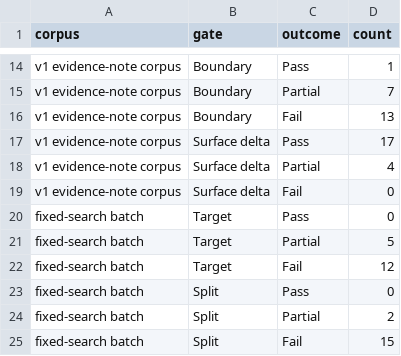
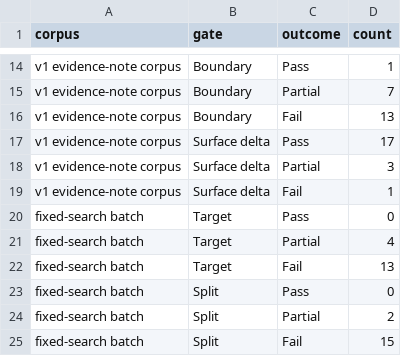
Before and after one commit to DeliciousBuding/DiffAudit-Research, a CSV file: papers/diffaudit-evidence-paper/data/artifact_gate_summary.csv, drawn as a sheet; only a part is shown, gaps mark what is left out.

```diff
--- a/papers/diffaudit-evidence-paper/data/artifact_gate_summary.csv
+++ b/papers/diffaudit-evidence-paper/data/artifact_gate_summary.csv
@@ -17,7 +17,7 @@ v1 evidence-note corpus,Boundary,Fail,13
 v1 evidence-note corpus,Surface delta,Pass,17
-v1 evidence-note corpus,Surface delta,Partial,4
-v1 evidence-note corpus,Surface delta,Fail,0
+v1 evidence-note corpus,Surface delta,Partial,3
+v1 evidence-note corpus,Surface delta,Fail,1
 fixed-search batch,Target,Pass,0
-fixed-search batch,Target,Partial,5
-fixed-search batch,Target,Fail,12
+fixed-search batch,Target,Partial,4
+fixed-search batch,Target,Fail,13
 fixed-search batch,Split,Pass,0
```
Also changed, not shown: papers/diffaudit-evidence-paper/data/artifact_corpus_fixed_search_20260526.csv, papers/diffaudit-evidence-paper/data/artifact_corpus_v1.csv, 23 other files.
